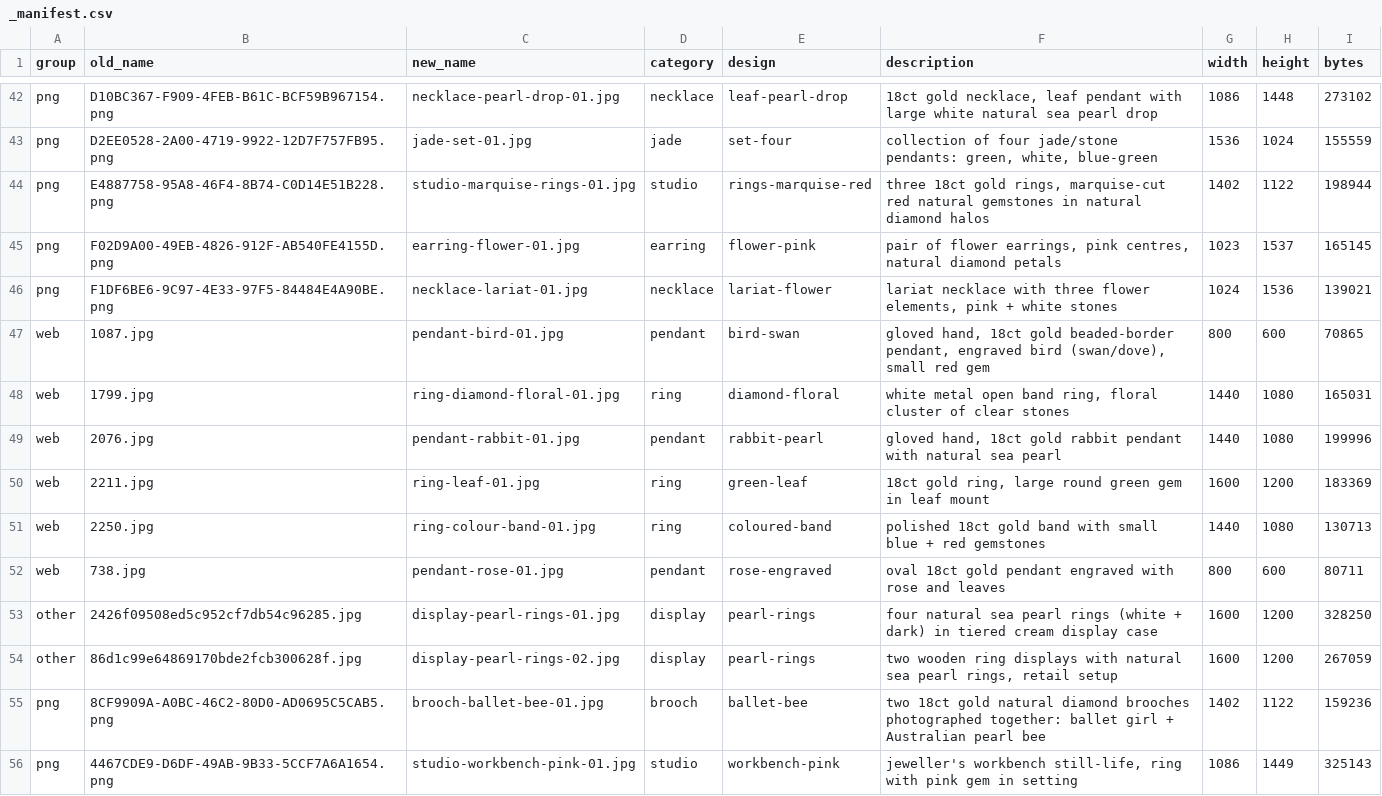
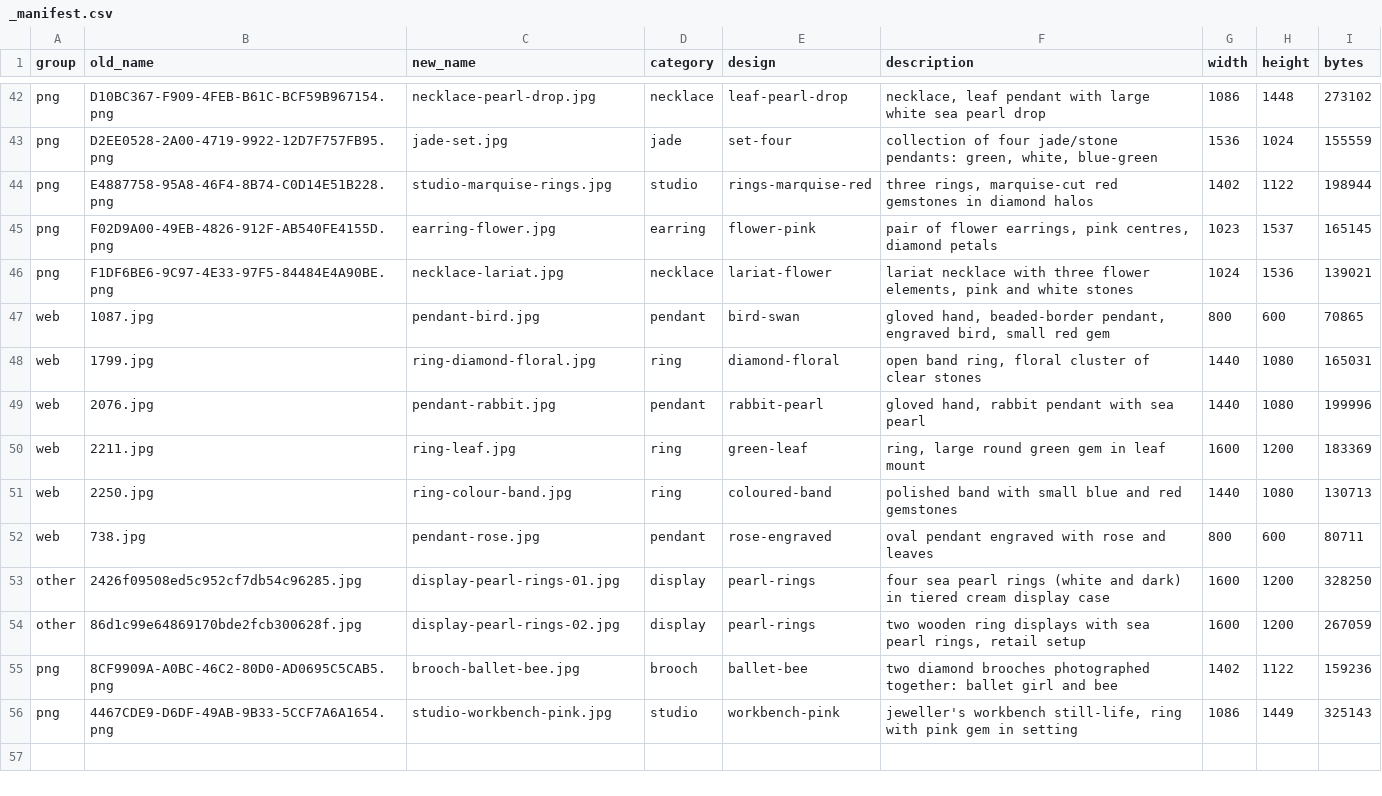
Before and after one commit to terrygzhou/emfines-site, a CSV file: public/assets/_manifest.csv, drawn as a sheet; only a part is shown, gaps mark what is left out; the diff covers the shown part only; the diff names each change by its address in the sheet, - before the commit and + after, or states it on an @@ line.

Commit message:
Shorten gallery image names + strip material from descriptions (style only)

```diff
--- a/public/assets/_manifest.csv
+++ b/public/assets/_manifest.csv
-C42 (new_name): necklace-pearl-drop-01.jpg
+C42 (new_name): necklace-pearl-drop.jpg
-F42 (description): 18ct gold necklace, leaf pendant with large white natural sea pearl…
+F42 (description): necklace, leaf pendant with large white sea pearl…
-C43 (new_name): jade-set-01.jpg
+C43 (new_name): jade-set.jpg
-C44 (new_name): studio-marquise-rings-01.jpg
+C44 (new_name): studio-marquise-rings.jpg
-F44 (description): three 18ct gold rings, marquise-cut red natural gemstones in natural diamond halos
+F44 (description): three rings, marquise-cut red gemstones in diamond halos
-C45 (new_name): earring-flower-01.jpg
+C45 (new_name): earring-flower.jpg
-F45 (description): …pink centres, natural diamond petals
+F45 (description): …pink centres, diamond petals
-C46 (new_name): necklace-lariat-01.jpg
+C46 (new_name): necklace-lariat.jpg
-F46 (description): …elements, pink + white stones
+F46 (description): …elements, pink and white stones
-C47 (new_name): pendant-bird-01.jpg
+C47 (new_name): pendant-bird.jpg
-F47 (description): gloved hand, 18ct gold beaded-border pendant, engraved bird (swan/dove), small red…
+F47 (description): gloved hand, beaded-border pendant, engraved bird, small red…
-C48 (new_name): ring-diamond-floral-01.jpg
+C48 (new_name): ring-diamond-floral.jpg
-F48 (description): white metal open band…
+F48 (description): open band…
-C49 (new_name): pendant-rabbit-01.jpg
+C49 (new_name): pendant-rabbit.jpg
-F49 (description): gloved hand, 18ct gold rabbit pendant with natural sea pearl
+F49 (description): gloved hand, rabbit pendant with sea pearl
-C50 (new_name): ring-leaf-01.jpg
+C50 (new_name): ring-leaf.jpg
-F50 (description): 18ct gold ring, large…
+F50 (description): ring, large…
-C51 (new_name): ring-colour-band-01.jpg
+C51 (new_name): ring-colour-band.jpg
-F51 (description): polished 18ct gold band with small blue + red gemstones
+F51 (description): polished band with small blue and red gemstones
-C52 (new_name): pendant-rose-01.jpg
+C52 (new_name): pendant-rose.jpg
-F52 (description): oval 18ct gold pendant engraved…
+F52 (description): oval pendant engraved…
-F53 (description): four natural sea pearl rings (white + dark) in…
+F53 (description): four sea pearl rings (white and dark) in…
-F54 (description): …displays with natural sea pearl…
+F54 (description): …displays with sea pearl…
-C55 (new_name): brooch-ballet-bee-01.jpg
+C55 (new_name): brooch-ballet-bee.jpg
-F55 (description): two 18ct gold natural diamond brooches photographed together: ballet girl + Australian pearl bee
+F55 (description): two diamond brooches photographed together: ballet girl and bee
-C56 (new_name): studio-workbench-pink-01.jpg
+C56 (new_name): studio-workbench-pink.jpg
```
Also changed, not shown: 63 edited cells elsewhere in this file, 42 other files.
